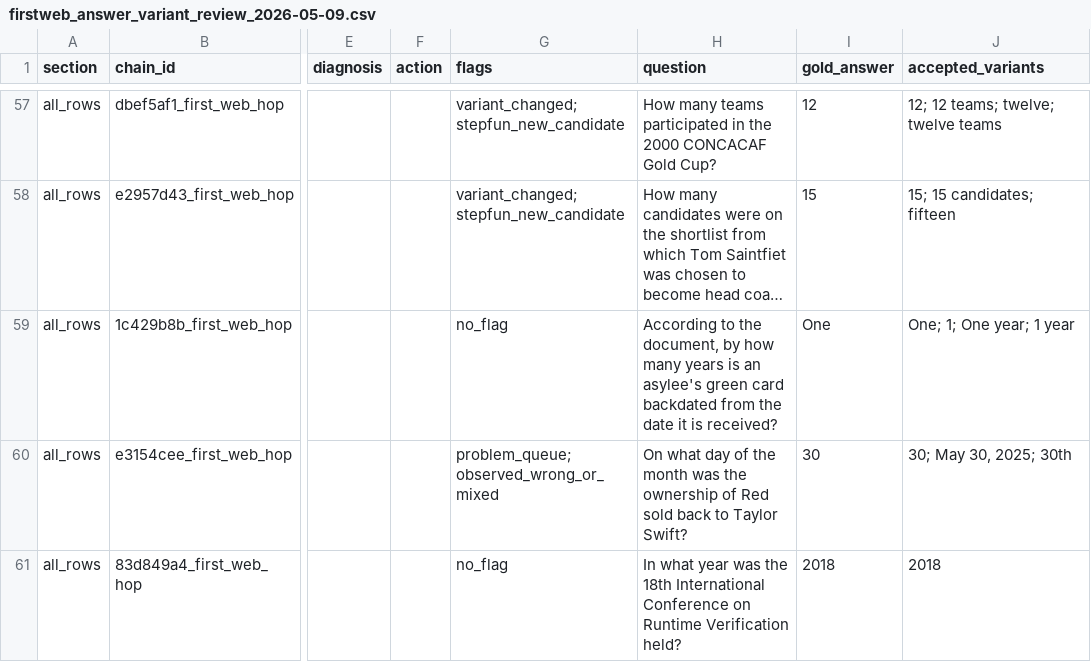
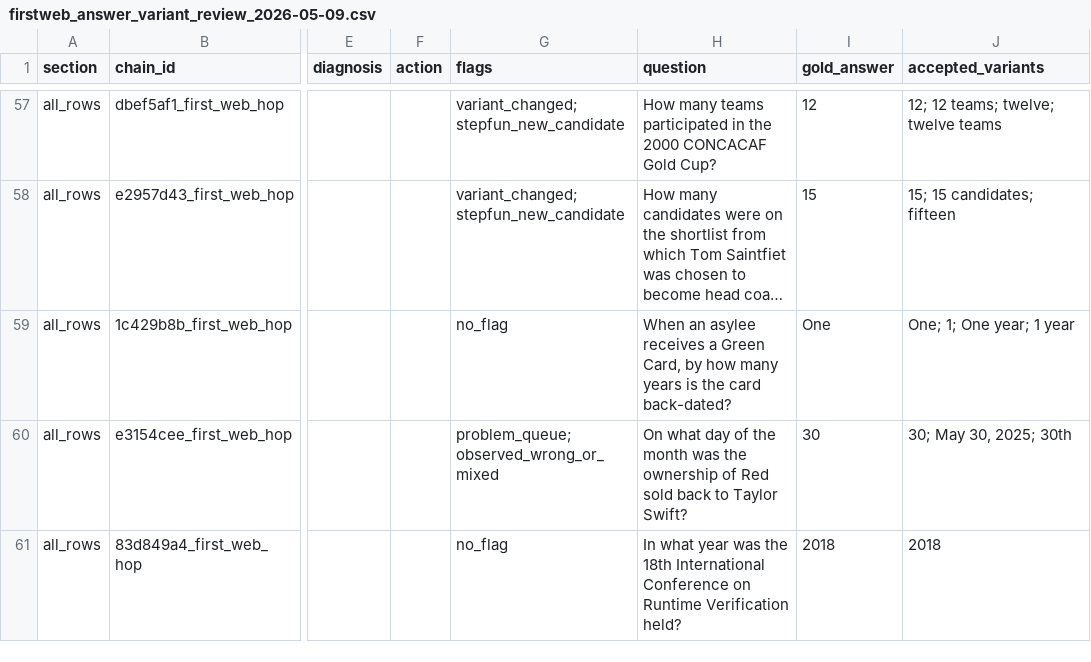
Before and after one commit to ServiceNow/MosaicProject, a CSV file: runtime_analysis/firstweb_answer_variant_review_2026-05-09.csv, drawn as a sheet; only a part is shown, gaps mark what is left out; long unchanged cells end in …; the diff names each change by its address in the sheet, - before the commit and + after, or states it on an @@ line.

Commit message:
Clarify Privacy HopQA document-referenced questions

```diff
--- a/runtime_analysis/firstweb_answer_variant_review_2026-05-09.csv
+++ b/runtime_analysis/firstweb_answer_variant_review_2026-05-09.csv
-H59 (question): According to the document, by how many years is an asylee's green card backdated from the date it is received?
+H59 (question): When an asylee receives a Green Card, by how many years is the card back-dated?
```
Also changed, not shown: 19 other files.
